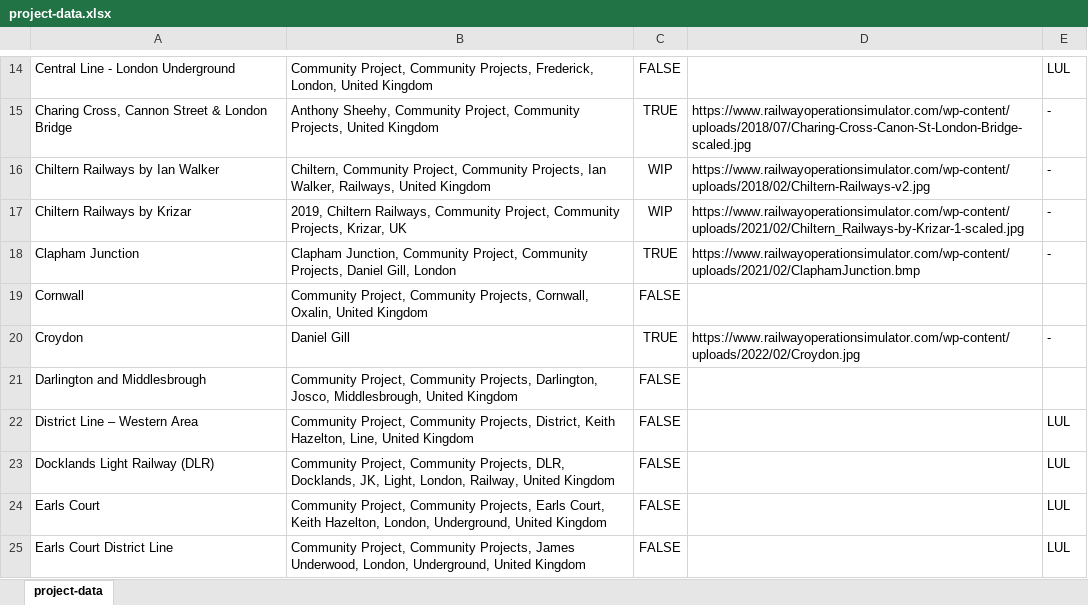
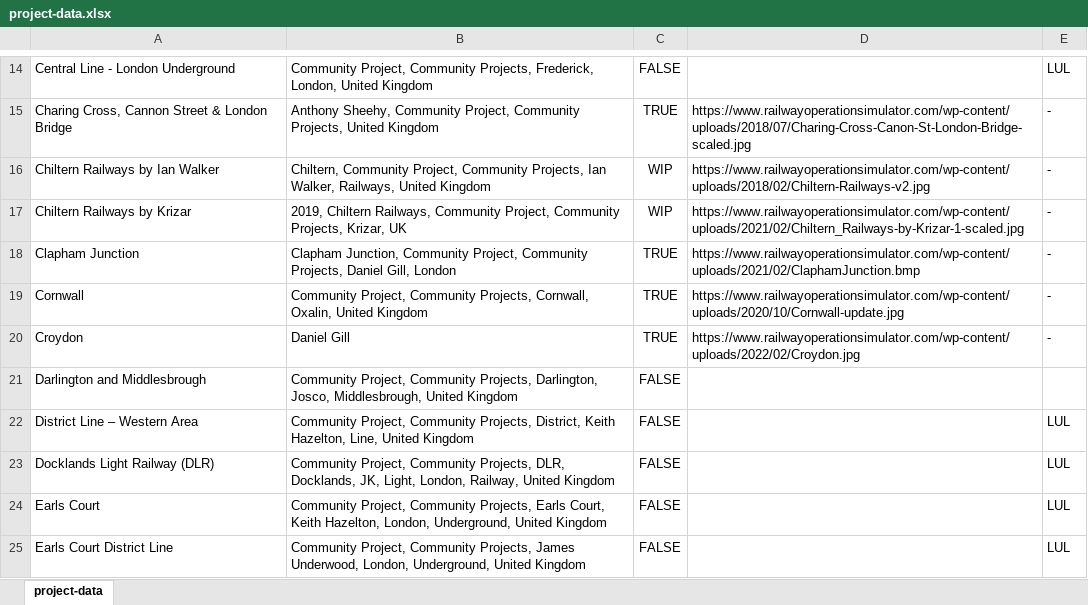
Before and after one commit to Railway-Op-Sim/ROS-Project-Map, an Excel workbook: data/project-data.xlsx, sheet project-data, drawn as a sheet; only a part is shown, gaps mark what is left out; values as stored, in another font and other column widths than the file's, no borders; conditional formats and table styles not drawn; the diff names each change by its address in the sheet, - before the commit and + after, or states it on an @@ line.

```diff
--- a/data/project-data.xlsx (sheet project-data)
+++ b/data/project-data.xlsx (sheet project-data)
-C19: FALSE
+C19: TRUE
-D19: (empty)
+D19: https://www.railwayoperationsimulator.com/wp-content/uploads/2020/10/Cornwall-update.jpg
-E19: (empty)
+E19: -
```
Also changed, not shown: 2 other files.
